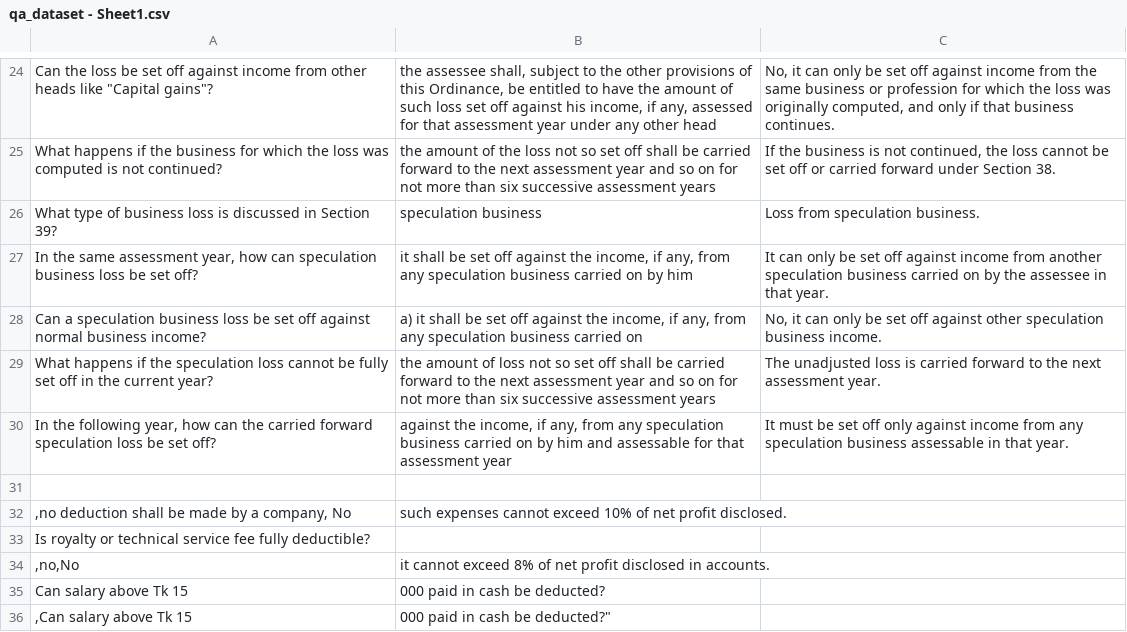
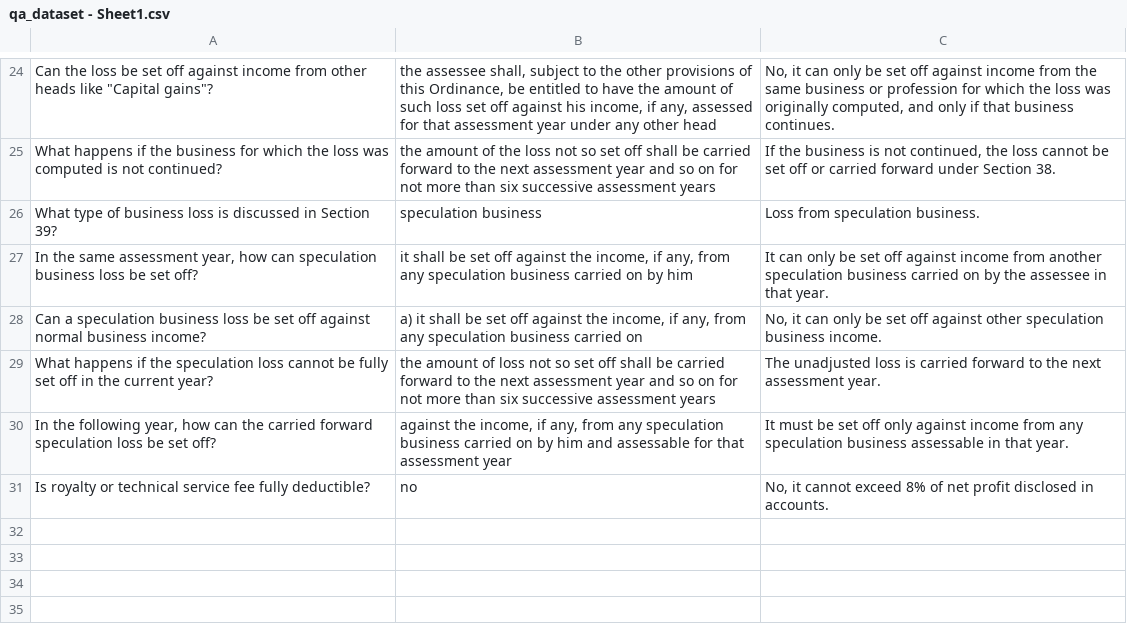
Before and after one commit to nadimulislam329/qa_review_app.py, a CSV file: qa_dataset - Sheet1.csv, drawn as a sheet; only a part is shown, gaps mark what is left out.

Commit message:
Update qa_dataset - Sheet1.csv

```diff
--- a/qa_dataset - Sheet1.csv
+++ b/qa_dataset - Sheet1.csv
@@ -30,10 +30,4 @@ What happens if the speculation loss cannot be fully set off in the current year
 "In the following year, how can the carried forward speculation loss be set off?","against the income, if any, from any speculation business carried on by him and assessable for that assessment year",It must be set off only against income from any speculation business assessable in that year.
-
-",no deduction shall be made by a company," No, such expenses cannot exceed 10% of net profit disclosed.
-"
-"Is royalty or technical service fee fully deductible?
-",no,"No, it cannot exceed 8% of net profit disclosed in accounts.
-"
-
-"Can salary above Tk 15,000 paid in cash be deducted?
-","Can salary above Tk 15,000 paid in cash be deducted?",
+"Is royalty or technical service fee fully deductible?",no,"No, it cannot exceed 8% of net profit disclosed in accounts.
+
+
```
